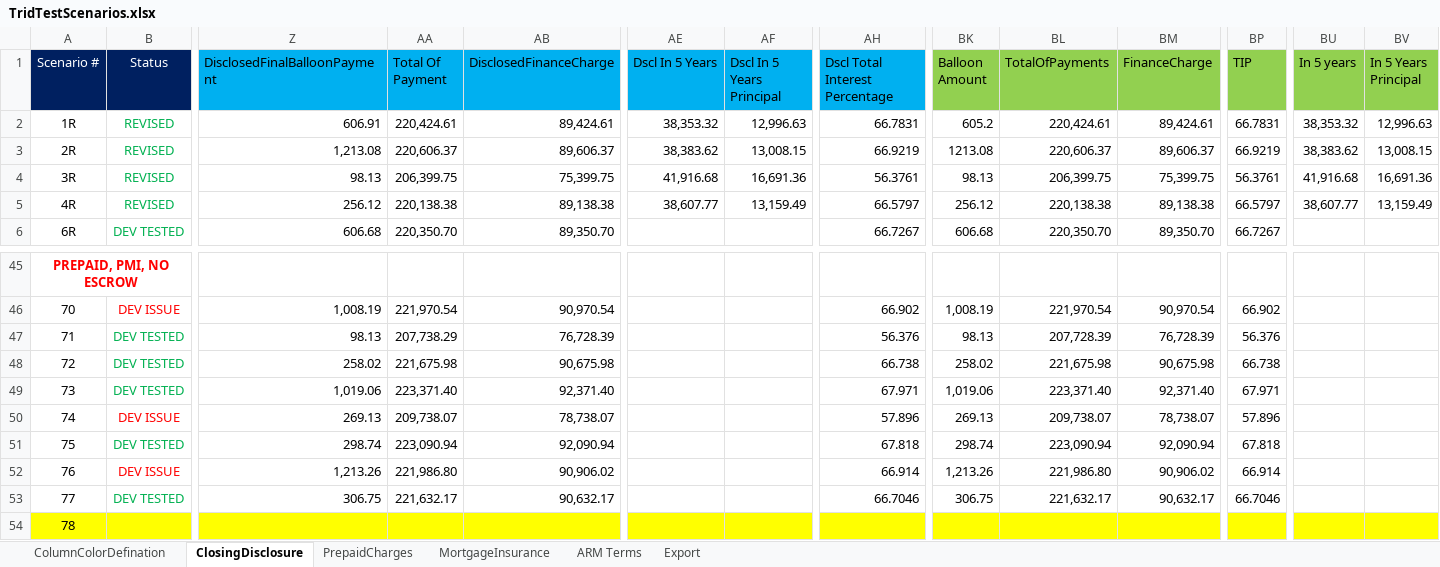
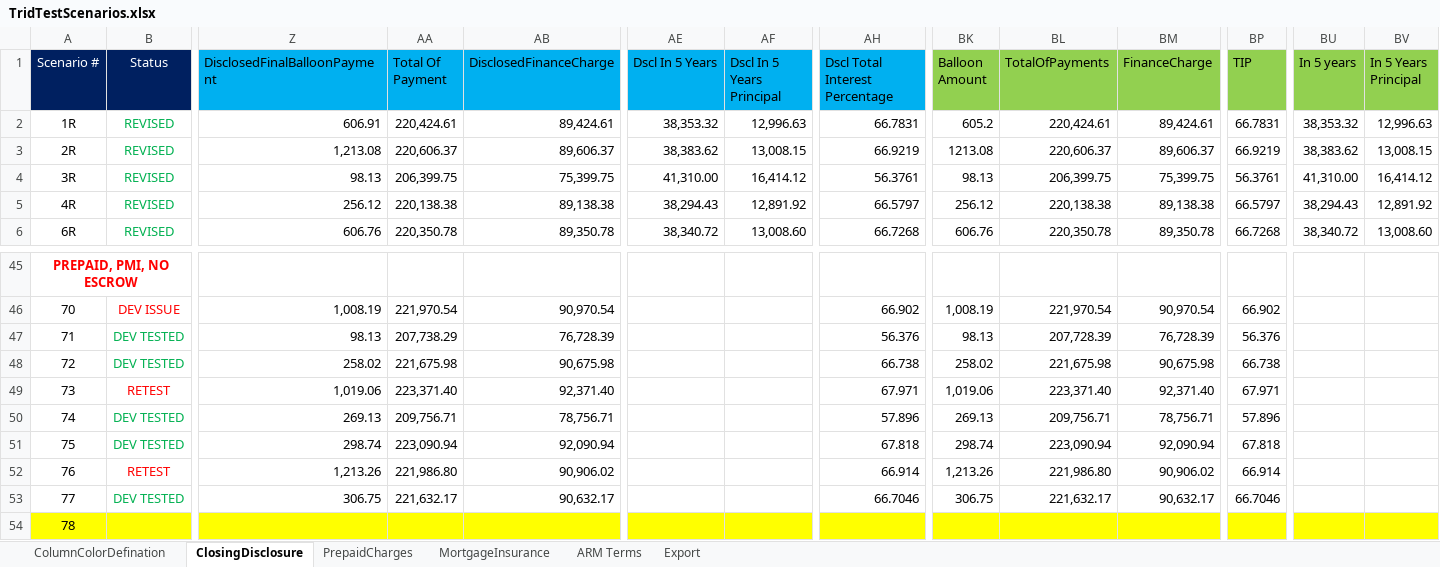
Before and after one commit to sagarsandeep/TRID, an Excel workbook: SpecFramework/FeatureFiles/DataResources/TridTestScenarios.xlsx, sheet ClosingDisclosure, drawn as a sheet; only a part is shown, gaps mark what is left out; values as stored, in another font and other column widths than the file's, no borders; the diff covers the shown part only; the diff names each change by its address in the sheet, - before the commit and + after, or states it on an @@ line.

Commit message:
Updated Automation Code for Prepaid charges disclosed values which are moved from Prepaid charges sheet to closing disclosure sheet

```diff
--- a/SpecFramework/FeatureFiles/DataResources/TridTestScenarios.xlsx (sheet ClosingDisclosure)
+++ b/SpecFramework/FeatureFiles/DataResources/TridTestScenarios.xlsx (sheet ClosingDisclosure)
-AE4 (Dscl In 5 Years): 41,916.68
+AE4 (Dscl In 5 Years): 41,310.00
-AF4 (Dscl In 5 Years Principal): 16,691.36
+AF4 (Dscl In 5 Years Principal): 16,414.12
-BU4 (In 5 years): 41,916.68
+BU4 (In 5 years): 41,310.00
-BV4 (In 5 Years Principal): 16,691.36
+BV4 (In 5 Years Principal): 16,414.12
-AE5 (Dscl In 5 Years): 38,607.77
+AE5 (Dscl In 5 Years): 38,294.43
-AF5 (Dscl In 5 Years Principal): 13,159.49
+AF5 (Dscl In 5 Years Principal): 12,891.92
-BU5 (In 5 years): 38,607.77
+BU5 (In 5 years): 38,294.43
-BV5 (In 5 Years Principal): 13,159.49
+BV5 (In 5 Years Principal): 12,891.92
-B6 (Status): DEV TESTED
+B6 (Status): REVISED
-Z6 (DisclosedFinalBalloonPayment): 606.68
+Z6 (DisclosedFinalBalloonPayment): 606.76
-AA6 (Total Of Payment): 220,350.70
+AA6 (Total Of Payment): 220,350.78
-AB6 (DisclosedFinanceCharge): 89,350.70
+AB6 (DisclosedFinanceCharge): 89,350.78
-AE6 (Dscl In 5 Years): (empty)
+AE6 (Dscl In 5 Years): 38,340.72
-AF6 (Dscl In 5 Years Principal): (empty)
+AF6 (Dscl In 5 Years Principal): 13,008.60
-AH6 (Dscl Total Interest Percentage): 66.7267
+AH6 (Dscl Total Interest Percentage): 66.7268
-BK6 (Balloon Amount): 606.68
+BK6 (Balloon Amount): 606.76
-BL6 (TotalOfPayments): 220,350.70
+BL6 (TotalOfPayments): 220,350.78
-BM6 (FinanceCharge): 89,350.70
+BM6 (FinanceCharge): 89,350.78
-BP6 (TIP): 66.7267
+BP6 (TIP): 66.7268
-BU6 (In 5 years): (empty)
+BU6 (In 5 years): 38,340.72
-BV6 (In 5 Years Principal): (empty)
+BV6 (In 5 Years Principal): 13,008.60
-B49 (Status): DEV TESTED
+B49 (Status): RETEST
-B49 text colour: #00B050
+B49 text colour: #FF0000
-B50 (Status): DEV ISSUE
+B50 (Status): DEV TESTED
-B50 text colour: #FF0000
+B50 text colour: #00B050
-AA50 (Total Of Payment): 209,738.07
+AA50 (Total Of Payment): 209,756.71
-AB50 (DisclosedFinanceCharge): 78,738.07
+AB50 (DisclosedFinanceCharge): 78,756.71
-BL50 (TotalOfPayments): 209,738.07
+BL50 (TotalOfPayments): 209,756.71
-BM50 (FinanceCharge): 78,738.07
+BM50 (FinanceCharge): 78,756.71
-B52 (Status): DEV ISSUE
+B52 (Status): RETEST
```
Also changed, not shown: 81 edited cells and cell formats elsewhere in this sheet, sheet PrepaidCharges, sheet MortgageInsurance, hidden cells, 2 other files.
